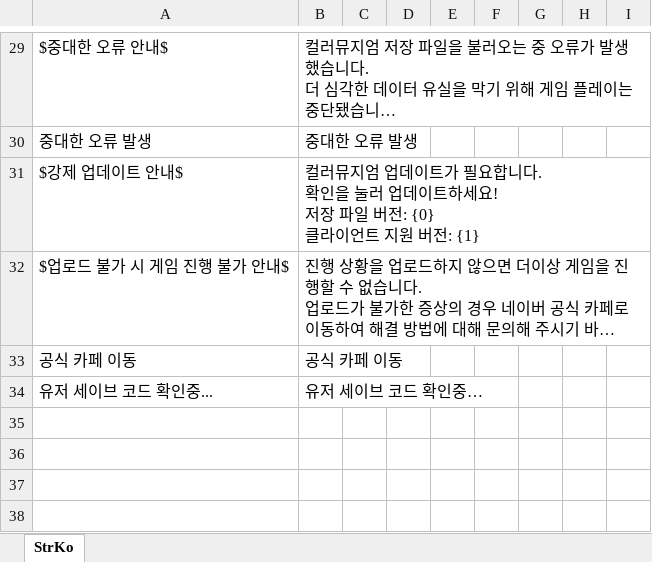
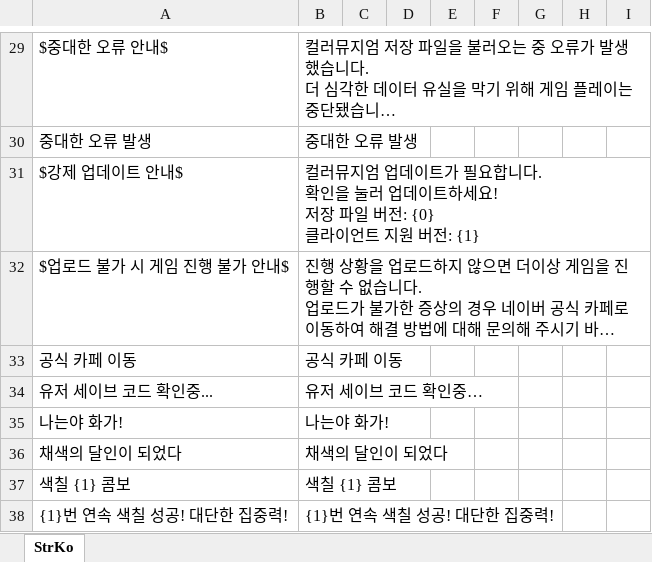
Before and after one commit to gasbank/black, an Excel workbook: Data/StrKo.xlsx, sheet StrKo, drawn as a sheet; only a part is shown, gaps mark what is left out; long unchanged cells end in …; values as stored, in another font and other column widths than the file's, no borders; the diff names each change by its address in the sheet, - before the commit and + after, or states it on an @@ line.

```diff
--- a/Data/StrKo.xlsx (sheet StrKo)
+++ b/Data/StrKo.xlsx (sheet StrKo)
+row 35: 나는야 화가! | 나는야 화가!
+row 36: 채색의 달인이 되었다 | 채색의 달인이 되었다
+row 37: 색칠 {1} 콤보 | 색칠 {1} 콤보
+row 38: {1}번 연속 색칠 성공! 대단한 집중력! | {1}번 연속 색칠 성공! 대단한 집중력!
```
Also changed, not shown: Data/Achievement.xlsx, 7 other files.
